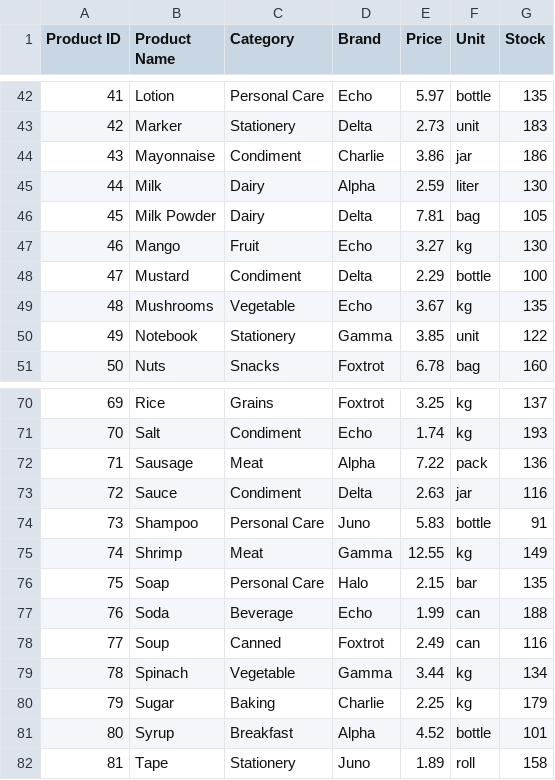
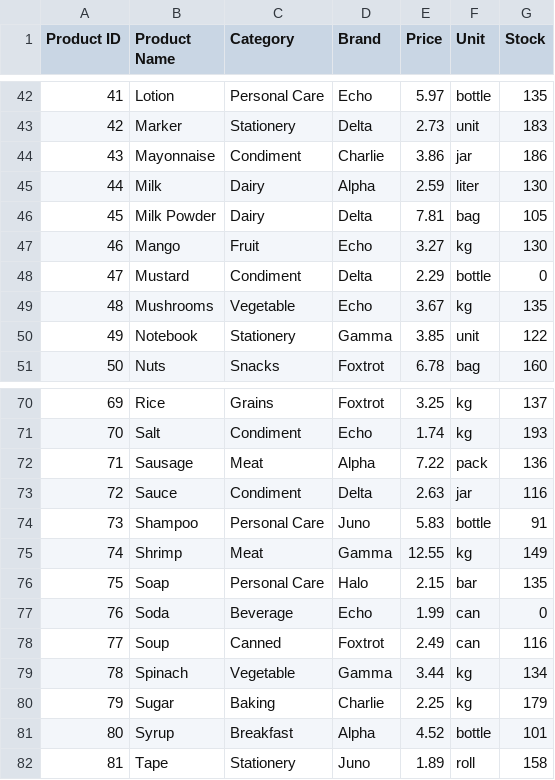
Before and after one commit to KhornVictor/I2_POS, a CSV file: Database/products.csv, drawn as a sheet; only a part is shown, gaps mark what is left out.

Commit message:
update more on product

```diff
--- a/Database/products.csv
+++ b/Database/products.csv
@@ -47,3 +47,3 @@ Product ID,Product Name,Category,Brand,Price,Unit,Stock
 46,Mango,Fruit,Echo,3.27,kg,130
-47,Mustard,Condiment,Delta,2.29,bottle,100
+47,Mustard,Condiment,Delta,2.29,bottle,0
 48,Mushrooms,Vegetable,Echo,3.67,kg,135
@@ -76,3 +76,3 @@ Product ID,Product Name,Category,Brand,Price,Unit,Stock
 75,Soap,Personal Care,Halo,2.15,bar,135
-76,Soda,Beverage,Echo,1.99,can,188
+76,Soda,Beverage,Echo,1.99,can,0
 77,Soup,Canned,Foxtrot,2.49,can,116
```
Also changed, not shown: 4 other files.
